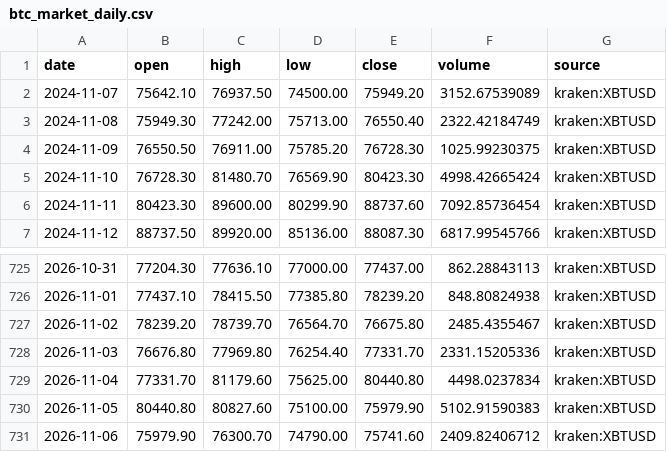
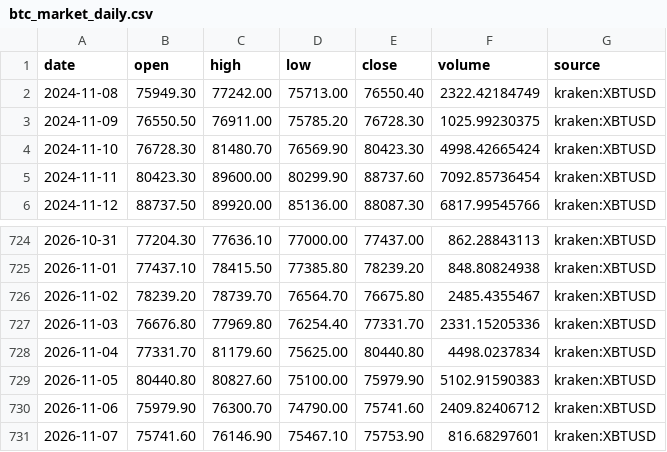
Before and after one commit to virtualtradrs/global-btc-nodes, a CSV file: data/btc_market_daily.csv, drawn as a sheet; only a part is shown, gaps mark what is left out.

```diff
--- a/data/btc_market_daily.csv
+++ b/data/btc_market_daily.csv
@@ -1,3 +1,2 @@
 date,open,high,low,close,volume,source
-2024-11-07,75642.10,76937.50,74500.00,75949.20,3152.67539089,kraken:XBTUSD
 2024-11-08,75949.30,77242.00,75713.00,76550.40,2322.42184749,kraken:XBTUSD
@@ -731 +730,2 @@ date,open,high,low,close,volume,source
 2026-11-06,75979.90,76300.70,74790.00,75741.60,2409.82406712,kraken:XBTUSD
+2026-11-07,75741.60,76146.90,75467.10,75753.90,816.68297601,kraken:XBTUSD
```
Also changed, not shown: 1 other file.
